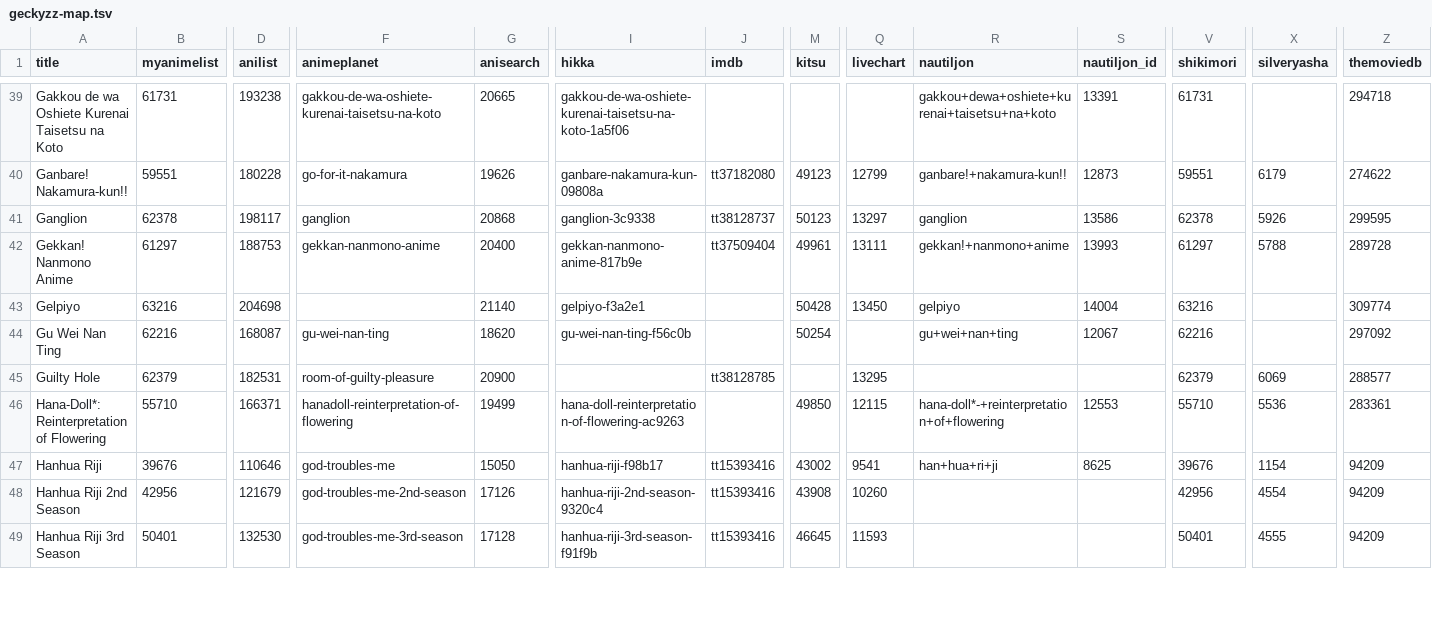
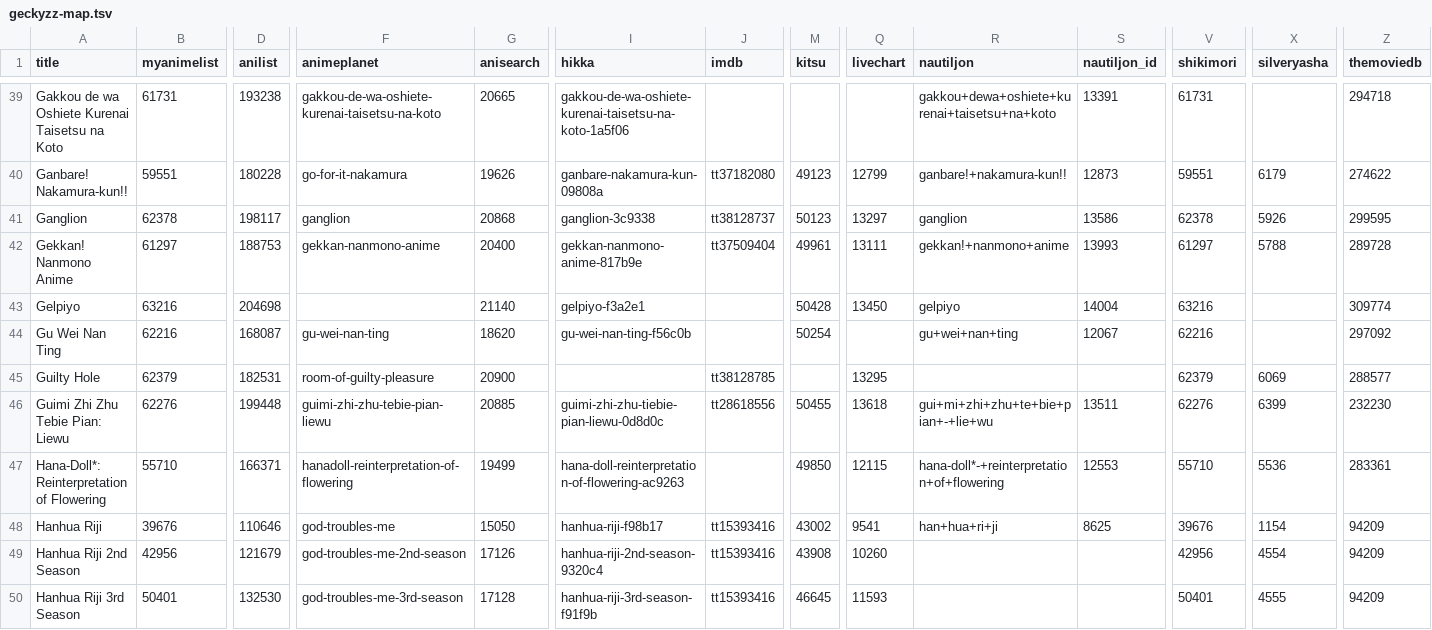
Before and after one commit to nattadasu/animeApi, a TSV file: database/raw/geckyzz-map.tsv, drawn as a sheet; only a part is shown, gaps mark what is left out; rows hold the shown columns only; the diff covers the shown part only; the diff names each change by its address in the sheet, - before the commit and + after, or states it on an @@ line.

```diff
--- a/database/raw/geckyzz-map.tsv
+++ b/database/raw/geckyzz-map.tsv
+row 46: Guimi Zhi Zhu Tebie Pian: Liewu | 62276 | 199448 | guimi-zhi-zhu-tebie-pian-liewu | 20885 | guimi-zhi-zhu-tiebie-pian-liewu-0d8d0c | tt28618556 | 50455 | 13618 | gui+mi+zhi+zhu+te+bie+pian+-+lie+wu | 13511 | 62276 | 6399 | 232230
```
Also changed, not shown: 2 added rows and 4 edited cells elsewhere in this file, database/raw/.downloader.tsv, 12 other files.
